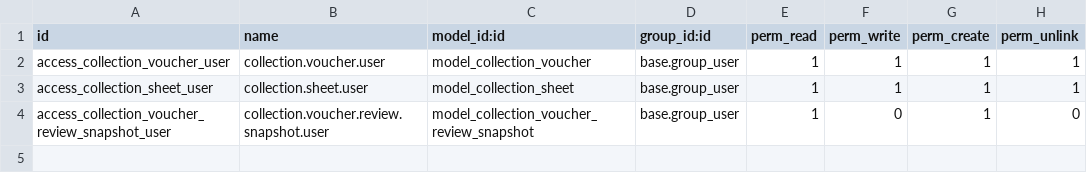
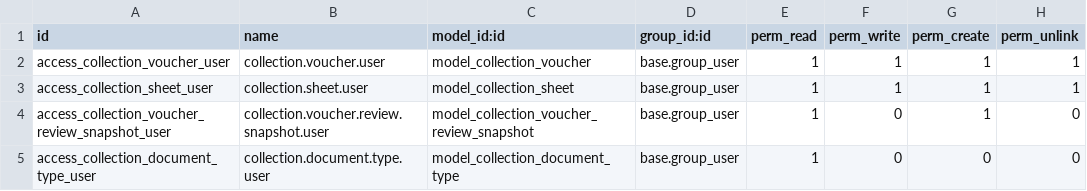
Before and after one commit to crisdavico/collections, a CSV file: security/ir.model.access.csv, drawn as a sheet; the diff names each change by its address in the sheet, - before the commit and + after, or states it on an @@ line.

```diff
--- a/security/ir.model.access.csv
+++ b/security/ir.model.access.csv
+row 5: access_collection_document_type_user | collection.document.type.user | model_collection_document_type | base.group_user | 1 | 0 | 0 | 0
```
Also changed, not shown: 23 other files.
